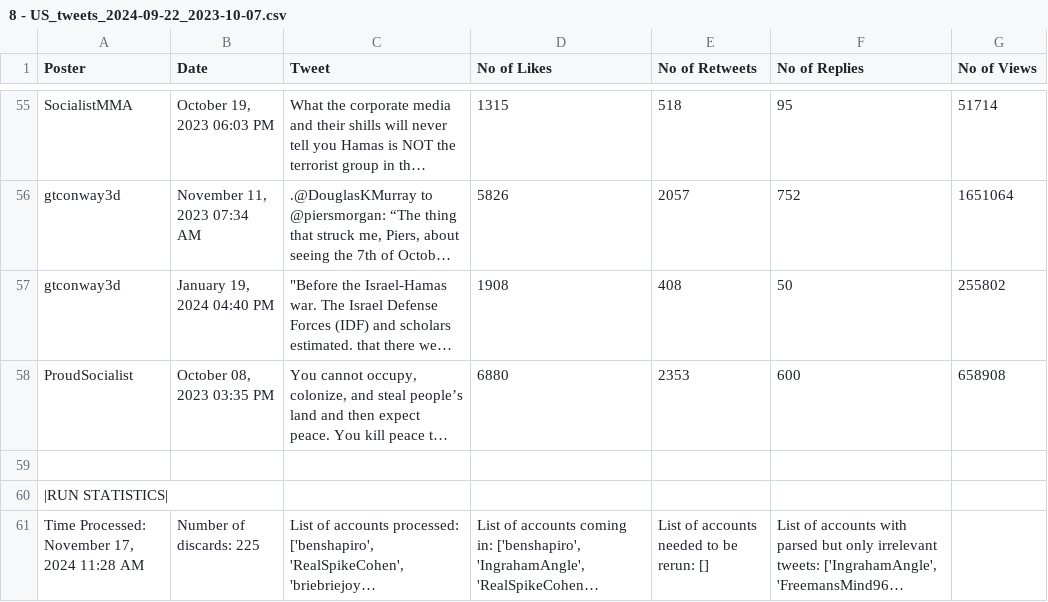
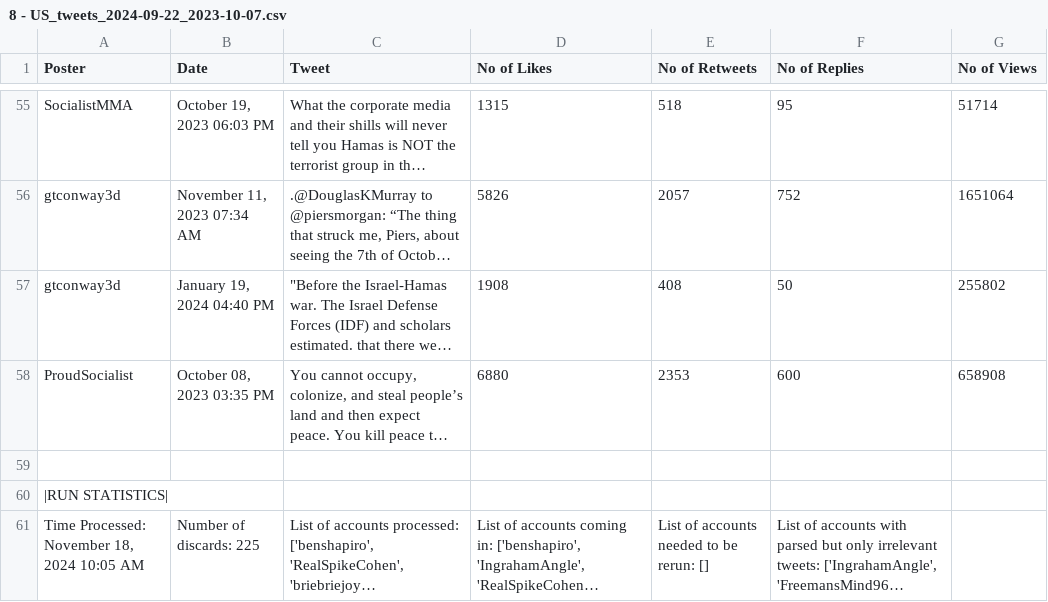
Before and after one commit to blake1407/Thesis, a CSV file: Parsed Data/After/8 - US_tweets_2024-09-22_2023-10-07.csv, drawn as a sheet; only a part is shown, gaps mark what is left out; long unchanged cells end in …; the diff names each change by its address in the sheet, - before the commit and + after, or states it on an @@ line.

```diff
--- a/Parsed Data/After/8 - US_tweets_2024-09-22_2023-10-07.csv
+++ b/Parsed Data/After/8 - US_tweets_2024-09-22_2023-10-07.csv
-A61 (Poster): Time Processed: November 17, 2024 11:28 AM
+A61 (Poster): Time Processed: November 18, 2024 10:05 AM
```
Also changed, not shown: Parsed Data/After/10 - US_tweets_2024-10-07_2023-10-07.csv, Parsed Data/After/4 - US_tweets_2024-09-22_2023-10-07.csv, 32 other files.
